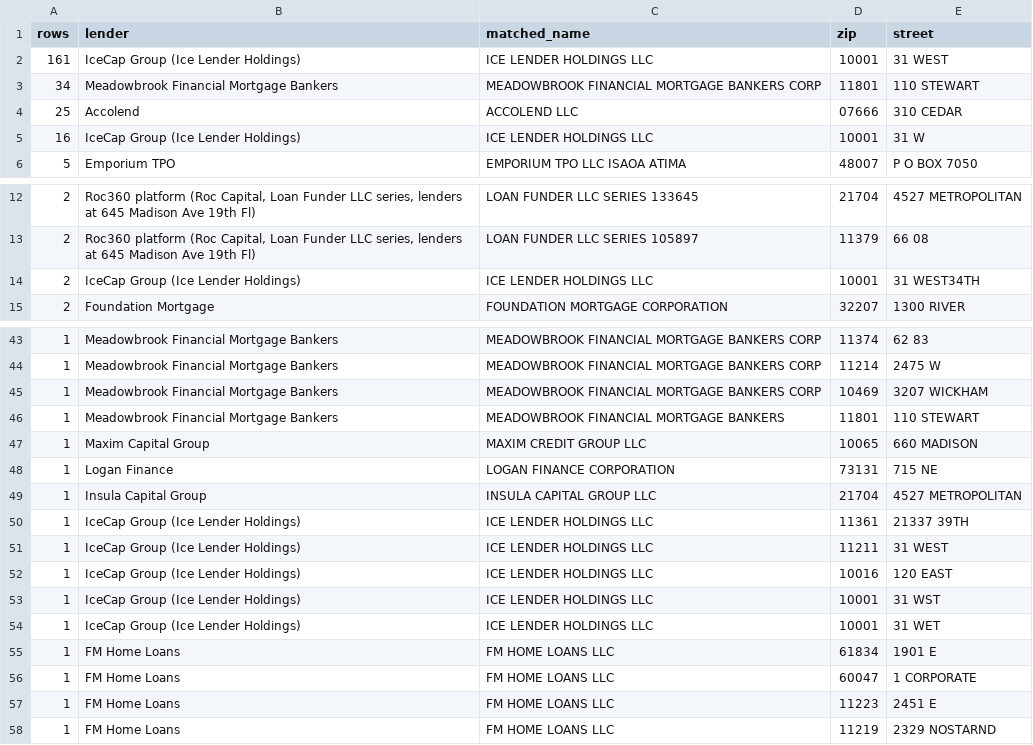
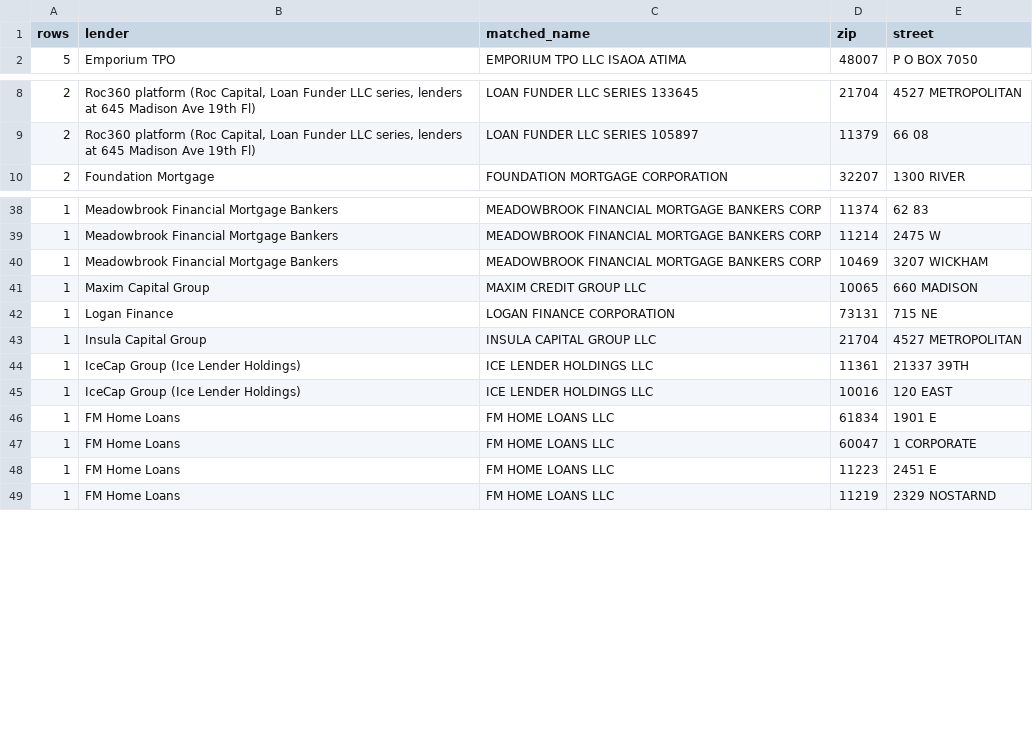
Before and after one commit to matthewmakh/NYC-DOB-permit-search-and-parse, a CSV file: lender_research/test_results/unresolved_matches.csv, drawn as a sheet; only a part is shown, gaps mark what is left out.

```diff
--- a/lender_research/test_results/unresolved_matches.csv
+++ b/lender_research/test_results/unresolved_matches.csv
@@ -1,6 +1,2 @@
 rows,lender,matched_name,zip,street
-161,IceCap Group (Ice Lender Holdings),ICE LENDER HOLDINGS LLC,10001,31 WEST
-34,Meadowbrook Financial Mortgage Bankers,MEADOWBROOK FINANCIAL MORTGAGE BANKERS CORP,11801,110 STEWART
-25,Accolend,ACCOLEND LLC,07666,310 CEDAR
-16,IceCap Group (Ice Lender Holdings),ICE LENDER HOLDINGS LLC,10001,31 W
 5,Emporium TPO,EMPORIUM TPO LLC ISAOA ATIMA,48007,P O BOX 7050
@@ -13,3 +9,2 @@ rows,lender,matched_name,zip,street
 2,"Roc360 platform (Roc Capital, Loan Funder LLC series, lenders at 645 Madison Ave 19th Fl)",LOAN FUNDER LLC SERIES 105897,11379,66 08
-2,IceCap Group (Ice Lender Holdings),ICE LENDER HOLDINGS LLC,10001,31 WEST34TH
 2,Foundation Mortgage,FOUNDATION MORTGAGE CORPORATION,32207,1300 RIVER
@@ -45,3 +40,2 @@ rows,lender,matched_name,zip,street
 1,Meadowbrook Financial Mortgage Bankers,MEADOWBROOK FINANCIAL MORTGAGE BANKERS CORP,10469,3207 WICKHAM
-1,Meadowbrook Financial Mortgage Bankers,MEADOWBROOK FINANCIAL MORTGAGE BANKERS,11801,110 STEWART
 1,Maxim Capital Group,MAXIM CREDIT GROUP LLC,10065,660 MADISON
@@ -50,6 +44,3 @@ rows,lender,matched_name,zip,street
 1,IceCap Group (Ice Lender Holdings),ICE LENDER HOLDINGS LLC,11361,21337 39TH
-1,IceCap Group (Ice Lender Holdings),ICE LENDER HOLDINGS LLC,11211,31 WEST
 1,IceCap Group (Ice Lender Holdings),ICE LENDER HOLDINGS LLC,10016,120 EAST
-1,IceCap Group (Ice Lender Holdings),ICE LENDER HOLDINGS LLC,10001,31 WST
-1,IceCap Group (Ice Lender Holdings),ICE LENDER HOLDINGS LLC,10001,31 WET
 1,FM Home Loans,FM HOME LOANS LLC,61834,1901 E
```
Also changed, not shown: lender_research/dscr_rtl_lenders.csv, 5 other files.
